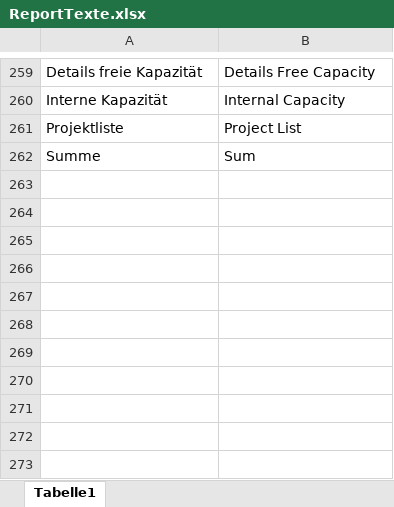
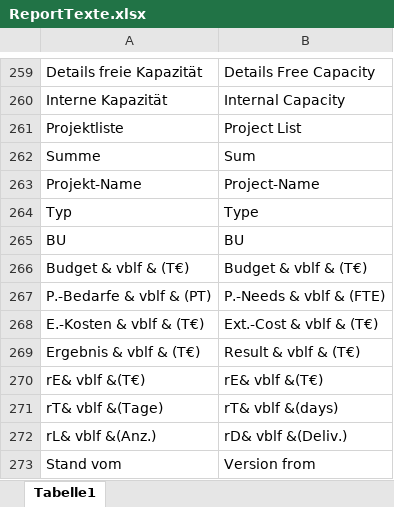
Before and after one commit to visbo-open-source/visbo-projectboard, an Excel workbook: Projectboard/ClassLibrary1/ReportTexte.xlsx, sheet Tabelle1, drawn as a sheet; only a part is shown, gaps mark what is left out; values as stored, in another font and other column widths than the file's, no borders; the diff names each change by its address in the sheet, - before the commit and + after, or states it on an @@ line.

Commit message:
Report Projektliste: letzte Zeile fett gemacht

```diff
--- a/Projectboard/ClassLibrary1/ReportTexte.xlsx (sheet Tabelle1)
+++ b/Projectboard/ClassLibrary1/ReportTexte.xlsx (sheet Tabelle1)
+row 263: Projekt-Name | Project-Name
+row 264: Typ | Type
+row 265: BU | BU
+row 266: Budget & vblf & (T€) | Budget & vblf & (T€)
+row 267: P.-Bedarfe & vblf & (PT) | P.-Needs & vblf & (FTE)
+row 268: E.-Kosten & vblf & (T€) | Ext.-Cost & vblf & (T€)
+row 269: Ergebnis & vblf & (T€) | Result & vblf & (T€)
+row 270: rE& vblf &(T€) | rE& vblf &(T€)
+row 271: rT& vblf &(Tage) | rT& vblf &(days)
+row 272: rL& vblf &(Anz.) | rD& vblf &(Deliv.)
+row 273: Stand vom | Version from
```
Also changed, not shown: 1 other file.
